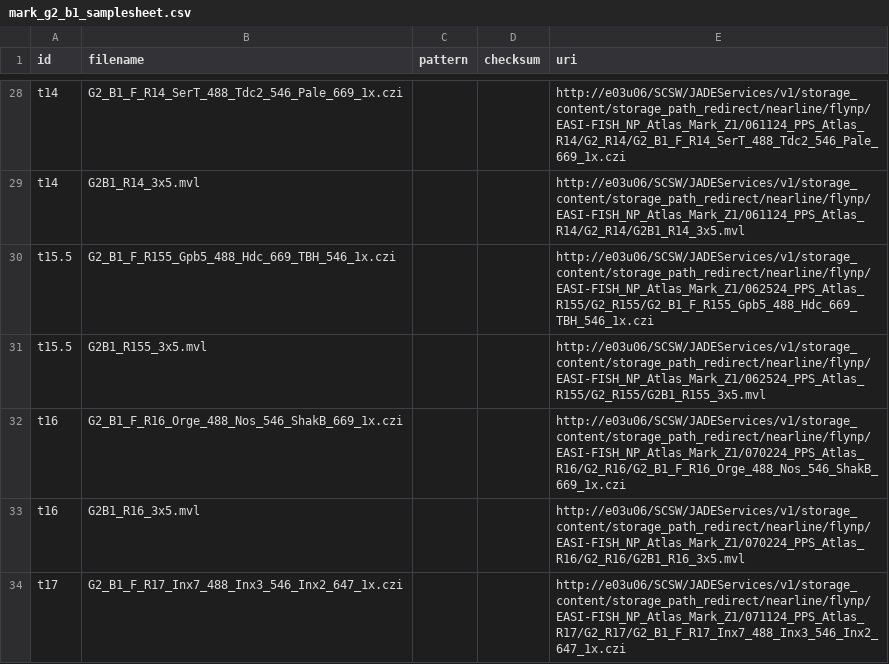
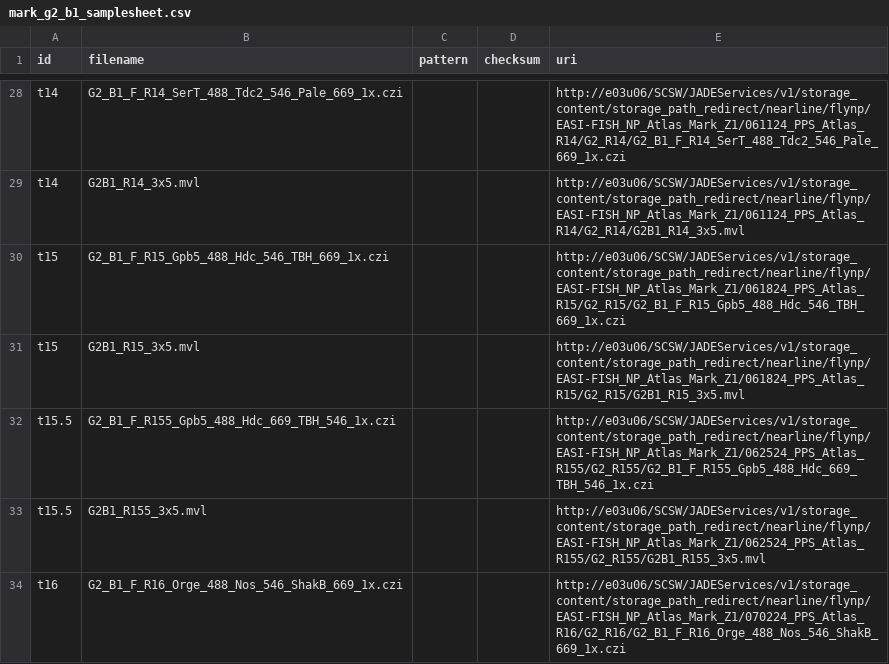
Before and after one commit to JaneliaSciComp/easifish, a CSV file: examples/remote_samplesheets/mark_g2_b1_samplesheet.csv, drawn as a sheet; only a part is shown, gaps mark what is left out; the shorter side is filled out with more unchanged rows.

```diff
--- a/examples/remote_samplesheets/mark_g2_b1_samplesheet.csv
+++ b/examples/remote_samplesheets/mark_g2_b1_samplesheet.csv
@@ -29,2 +29,4 @@ t14,G2_B1_F_R14_SerT_488_Tdc2_546_Pale_669_1x.czi,,,http://e03u06/SCSW/JADEServi
 t14,G2B1_R14_3x5.mvl,,,http://e03u06/SCSW/JADEServices/v1/storage_content/storage_path_redirect/nearline/flynp/EASI-FISH_NP_Atlas_Mark_Z1/061124_PPS_Atlas_R14/G2_R14/G2B1_R14_3x5.mvl
+t15,G2_B1_F_R15_Gpb5_488_Hdc_546_TBH_669_1x.czi,,,http://e03u06/SCSW/JADEServices/v1/storage_content/storage_path_redirect/nearline/flynp/EASI-FISH_NP_Atlas_Mark_Z1/061824_PPS_Atlas_R15/G2_R15/G2_B1_F_R15_Gpb5_488_Hdc_546_TBH_669_1x.czi
+t15,G2B1_R15_3x5.mvl,,,http://e03u06/SCSW/JADEServices/v1/storage_content/storage_path_redirect/nearline/flynp/EASI-FISH_NP_Atlas_Mark_Z1/061824_PPS_Atlas_R15/G2_R15/G2B1_R15_3x5.mvl
 t15.5,G2_B1_F_R155_Gpb5_488_Hdc_669_TBH_546_1x.czi,,,http://e03u06/SCSW/JADEServices/v1/storage_content/storage_path_redirect/nearline/flynp/EASI-FISH_NP_Atlas_Mark_Z1/062524_PPS_Atlas_R155/G2_R155/G2_B1_F_R155_Gpb5_488_Hdc_669_TBH_546_1x.czi
```
Also changed, not shown: examples/remote_samplesheets/mark_g2_b2_samplesheet.csv.
